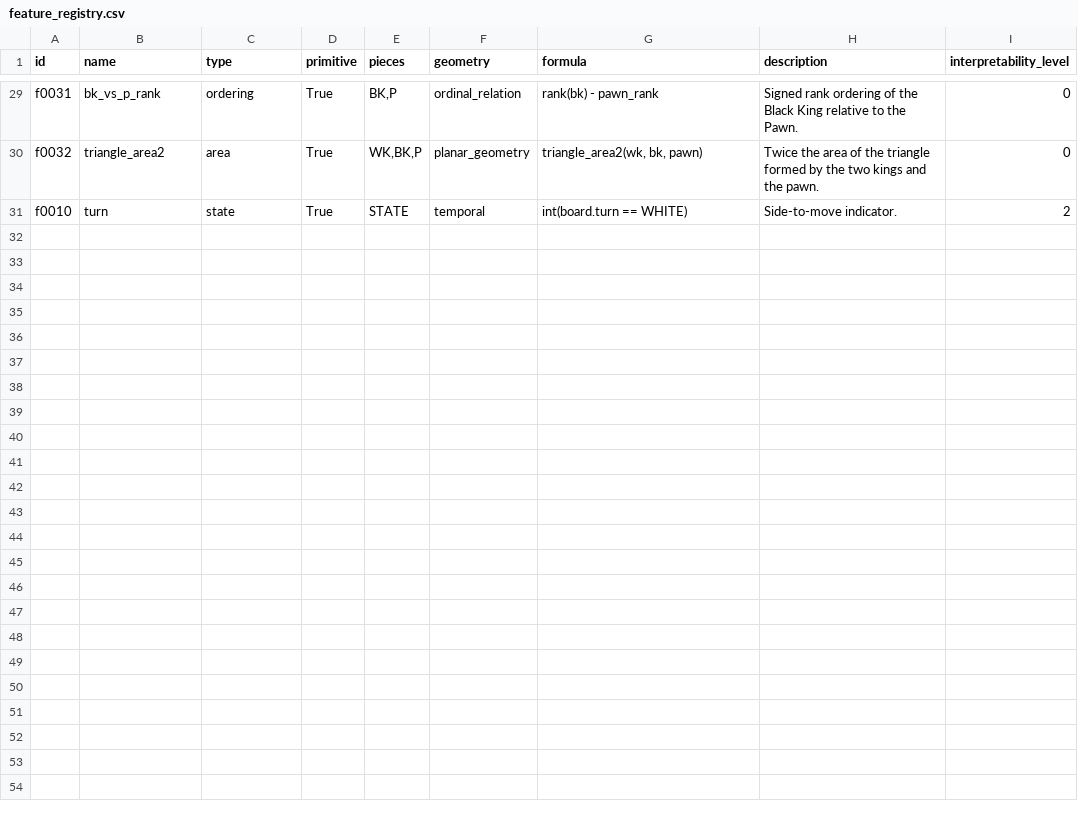
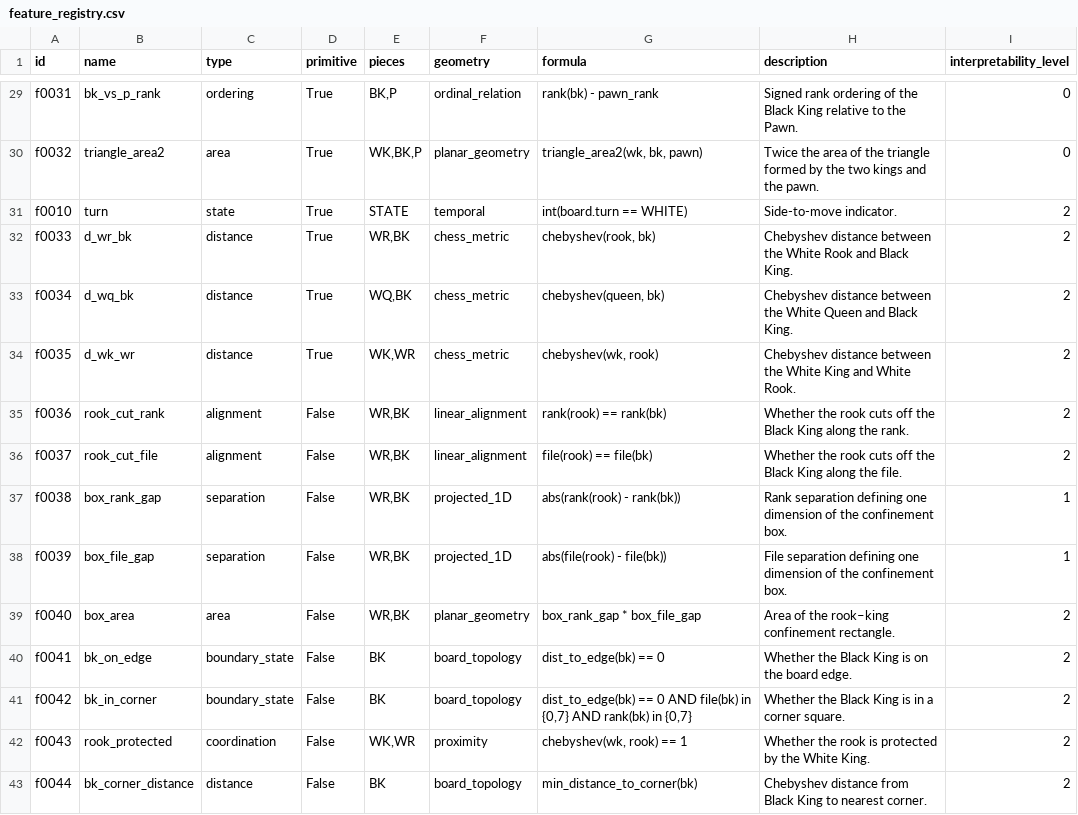
Before and after one commit to AkarshJD/endgame-abstractions, a CSV file: docs/feature_registry.csv, drawn as a sheet; only a part is shown, gaps mark what is left out; the diff names each change by its address in the sheet, - before the commit and + after, or states it on an @@ line.

```diff
--- a/docs/feature_registry.csv
+++ b/docs/feature_registry.csv
+row 32: f0033 | d_wr_bk | distance | True | WR,BK | chess_metric | chebyshev(rook, bk) | Chebyshev distance between the White Rook and Black King. | 2
+row 33: f0034 | d_wq_bk | distance | True | WQ,BK | chess_metric | chebyshev(queen, bk) | Chebyshev distance between the White Queen and Black King. | 2
+row 34: f0035 | d_wk_wr | distance | True | WK,WR | chess_metric | chebyshev(wk, rook) | Chebyshev distance between the White King and White Rook. | 2
+row 35: f0036 | rook_cut_rank | alignment | False | WR,BK | linear_alignment | rank(rook) == rank(bk) | Whether the rook cuts off the Black King along the rank. | 2
+row 36: f0037 | rook_cut_file | alignment | False | WR,BK | linear_alignment | file(rook) == file(bk) | Whether the rook cuts off the Black King along the file. | 2
+row 37: f0038 | box_rank_gap | separation | False | WR,BK | projected_1D | abs(rank(rook) - rank(bk)) | Rank separation defining one dimension of the confinement box. | 1
+row 38: f0039 | box_file_gap | separation | False | WR,BK | projected_1D | abs(file(rook) - file(bk)) | File separation defining one dimension of the confinement box. | 1
+row 39: f0040 | box_area | area | False | WR,BK | planar_geometry | box_rank_gap * box_file_gap | Area of the rook–king confinement rectangle. | 2
+row 40: f0041 | bk_on_edge | boundary_state | False | BK | board_topology | dist_to_edge(bk) == 0 | Whether the Black King is on the board edge. | 2
+row 41: f0042 | bk_in_corner | boundary_state | False | BK | board_topology | dist_to_edge(bk) == 0 AND file(bk) in {0,7} AND rank(bk) in {0,7} | Whether the Black King is in a corner square. | 2
+row 42: f0043 | rook_protected | coordination | False | WK,WR | proximity | chebyshev(wk, rook) == 1 | Whether the rook is protected by the White King. | 2
+row 43: f0044 | bk_corner_distance | distance | False | BK | board_topology | min_distance_to_corner(bk) | Chebyshev distance from Black King to nearest corner. | 2
```
Also changed, not shown: 5 other files.
